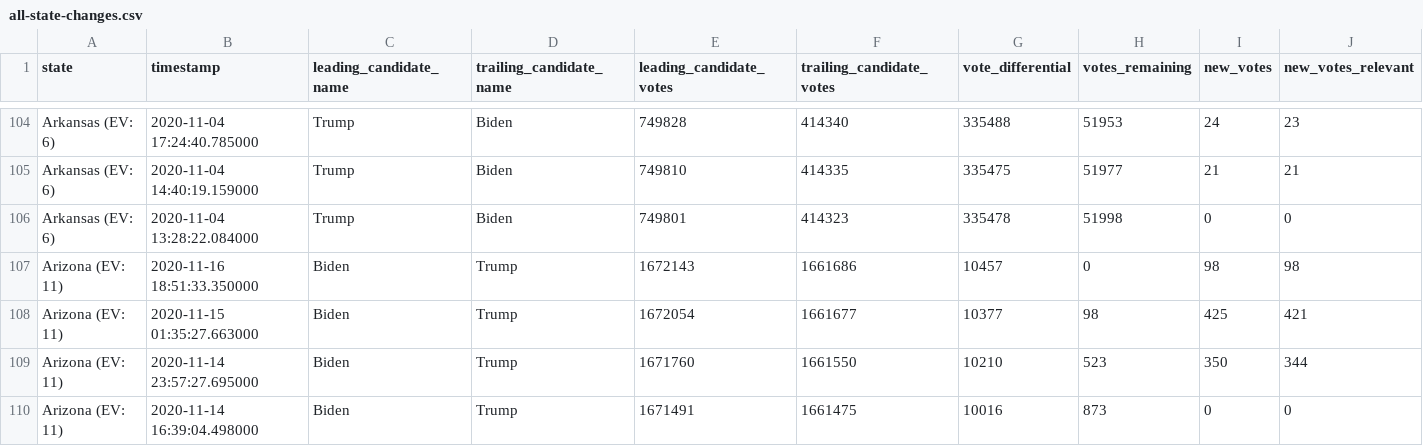
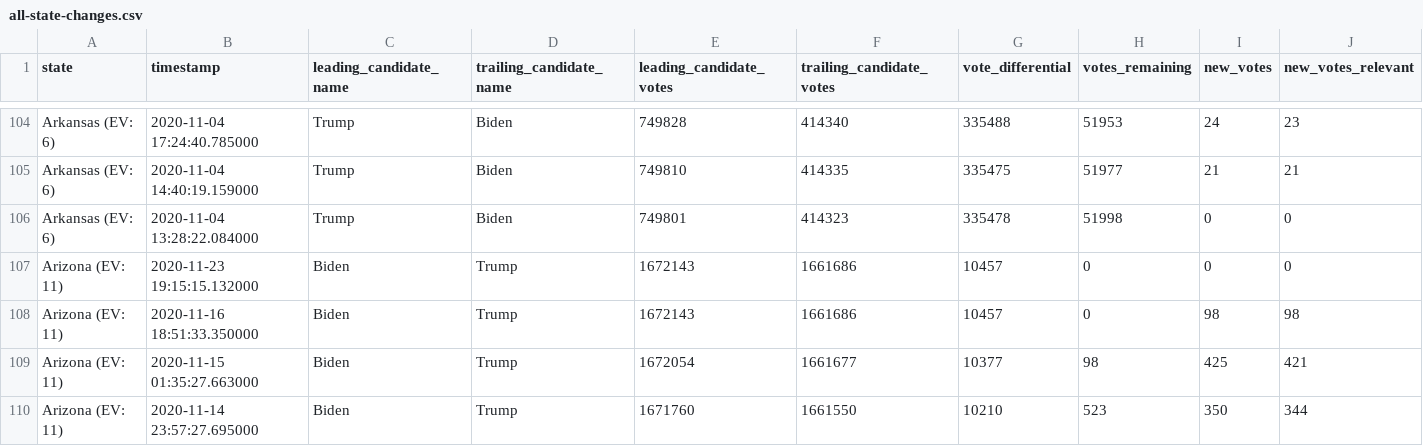
Before and after one commit to carlesm/nyt-2020-election-scraper, a CSV file: all-state-changes.csv, drawn as a sheet; only a part is shown, gaps mark what is left out; the shorter side is filled out with more unchanged rows; rows hold the shown columns only; the diff names each change by its address in the sheet, - before the commit and + after, or states it on an @@ line.

```diff
--- a/all-state-changes.csv
+++ b/all-state-changes.csv
+row 107: Arizona (EV: 11) | 2020-11-23 19:15:15.132000 | Biden | Trump | 1672143 | 1661686 | 10457 | 0 | 0 | 0
```
Also changed, not shown: battleground-state-changes.csv, 7 other files.
